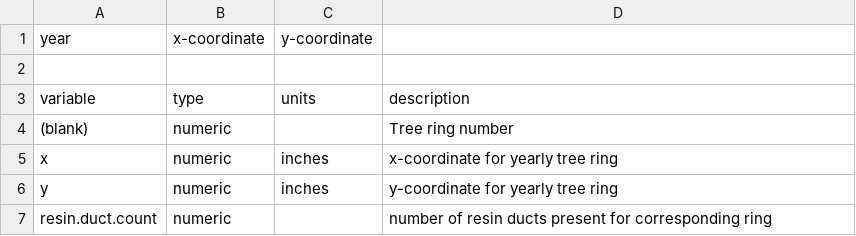
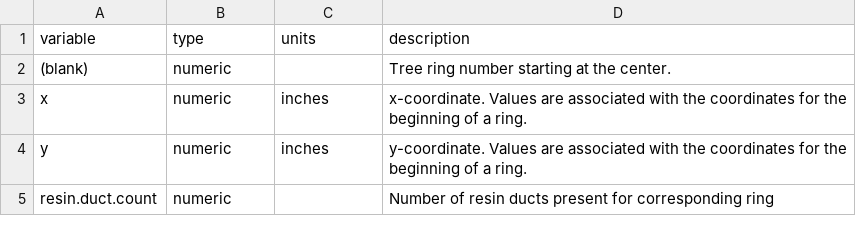
Before and after one commit to schwilklab/pine-resin-duct, a CSV file: data/tree_ring_coordinates-metadata.csv, drawn as a sheet; removed rows and columns are numbered as before the commit, all else as after; the diff names each change by its address in the sheet, - before the commit and + after, or states it on an @@ line.

Commit message:
Wrap ring coord file reading into function
- Wrap up reading of ring coordinate csv files into a function and use
  lapply to make code easier to read and more brief
- Document ring calendar year assignment better (fixes #15)

```diff
--- a/data/tree_ring_coordinates-metadata.csv
+++ b/data/tree_ring_coordinates-metadata.csv
-row 1: year | x-coordinate | y-coordinate
-row 2: (empty)
-D2 (description): Tree ring number
+D2 (description): Tree ring number starting at the center.
-D3 (description): x-coordinate for yearly tree ring
+D3 (description): x-coordinate. Values are associated with the coordinates for the beginning of a ring.
-D4 (description): y-coordinate for yearly tree ring
+D4 (description): y-coordinate. Values are associated with the coordinates for the beginning of a ring.
-D5 (description): number of resin…
+D5 (description): Number of resin…
```
Also changed, not shown: 1 other file.
